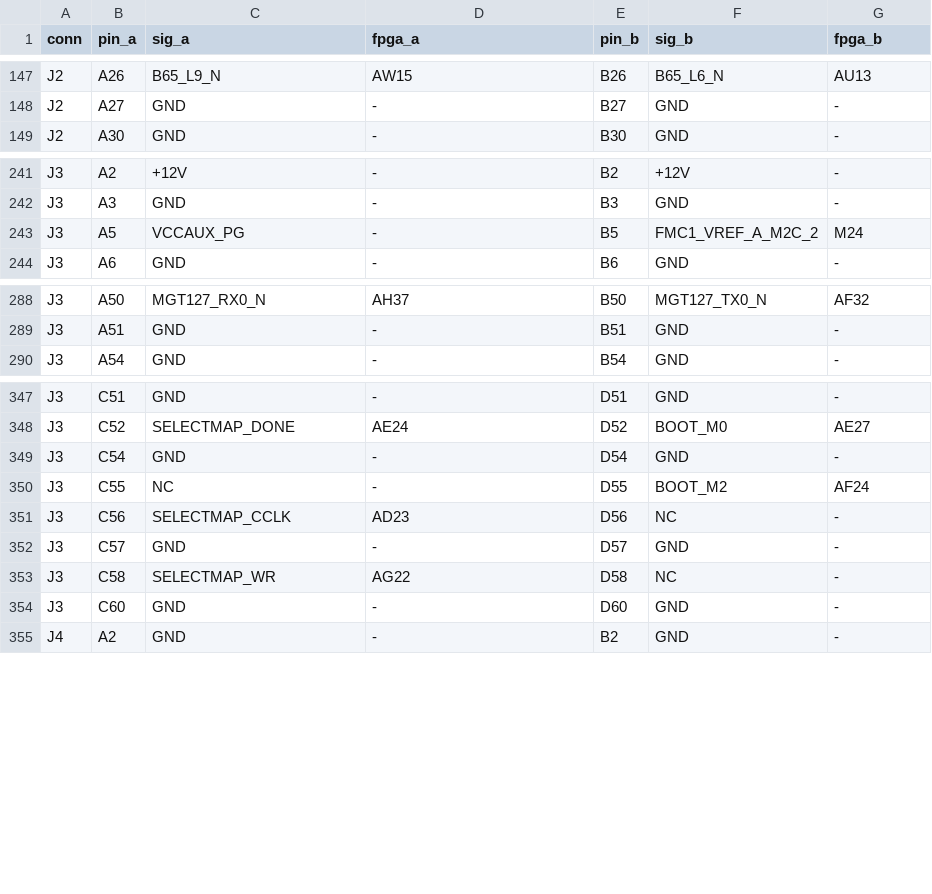
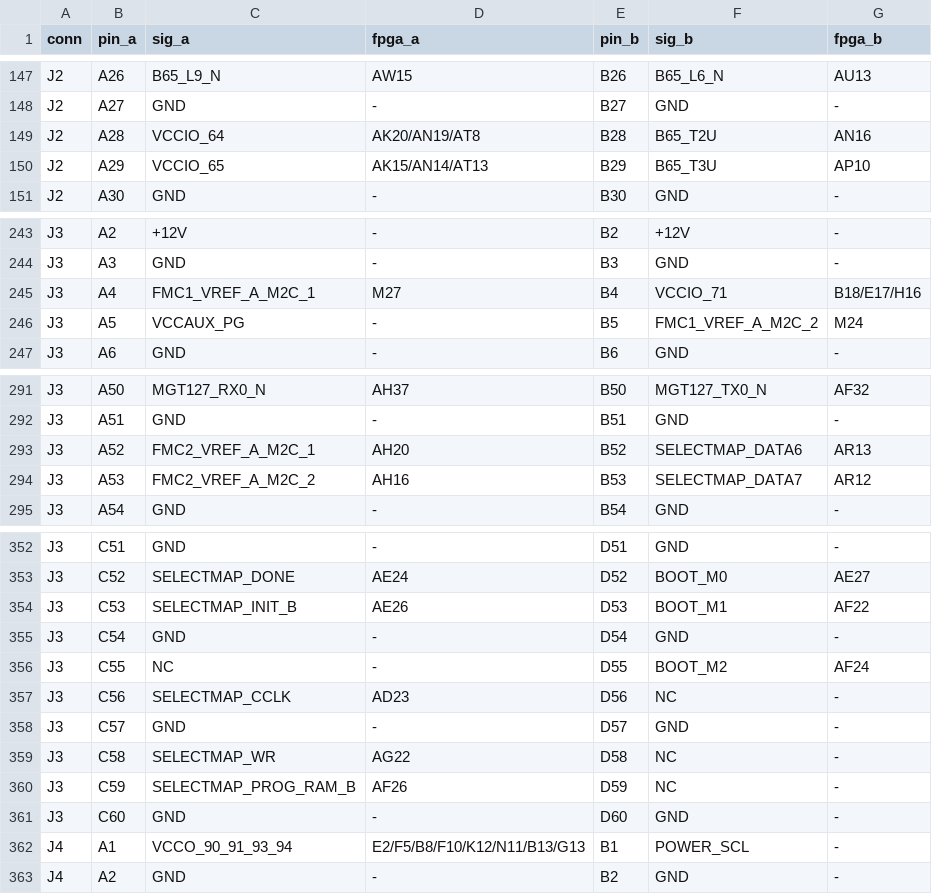
Before and after one commit to ccroswhite/BFDAC, a CSV file: datasheets/acku15s_pins.csv, drawn as a sheet; only a part is shown, gaps mark what is left out; the diff names each change by its address in the sheet, - before the commit and + after, or states it on an @@ line.

```diff
--- a/datasheets/acku15s_pins.csv
+++ b/datasheets/acku15s_pins.csv
+row 149: J2 | A28 | VCCIO_64 | AK20/AN19/AT8 | B28 | B65_T2U | AN16
+row 150: J2 | A29 | VCCIO_65 | AK15/AN14/AT13 | B29 | B65_T3U | AP10
+row 245: J3 | A4 | FMC1_VREF_A_M2C_1 | M27 | B4 | VCCIO_71 | B18/E17/H16
+row 293: J3 | A52 | FMC2_VREF_A_M2C_1 | AH20 | B52 | SELECTMAP_DATA6 | AR13
+row 294: J3 | A53 | FMC2_VREF_A_M2C_2 | AH16 | B53 | SELECTMAP_DATA7 | AR12
+row 354: J3 | C53 | SELECTMAP_INIT_B | AE26 | D53 | BOOT_M1 | AF22
+row 360: J3 | C59 | SELECTMAP_PROG_RAM_B | AF26 | D59 | NC | -
+row 362: J4 | A1 | VCCO_90_91_93_94 | E2/F5/B8/F10/K12/N11/B13/G13 | B1 | POWER_SCL | -
```
